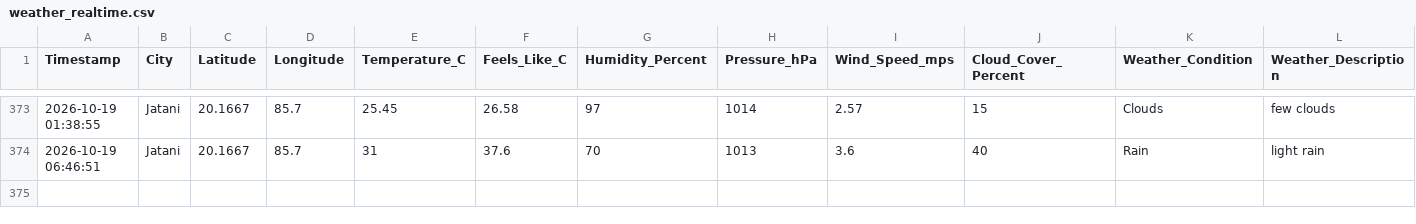
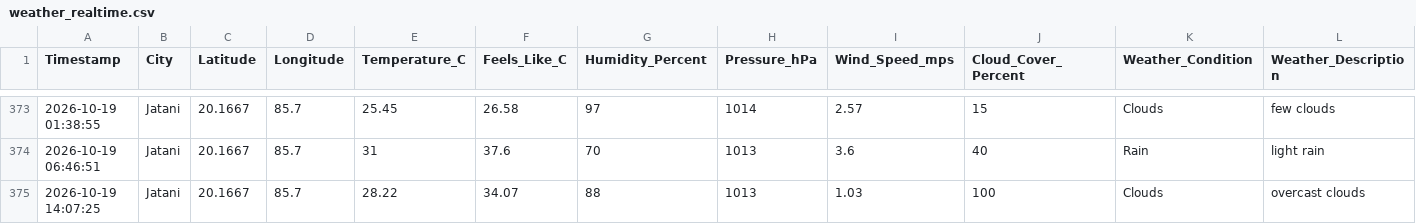
Before and after one commit to biswal-prem-5677/weather-realtime, a CSV file: weather_realtime.csv, drawn as a sheet; only a part is shown, gaps mark what is left out; rows hold the shown columns only; the diff names each change by its address in the sheet, - before the commit and + after, or states it on an @@ line.

```diff
--- a/weather_realtime.csv
+++ b/weather_realtime.csv
+row 375: 2026-10-19 14:07:25 | Jatani | 20.1667 | 85.7 | 28.22 | 34.07 | 88 | 1013 | 1.03 | 100 | Clouds | overcast clouds
```
